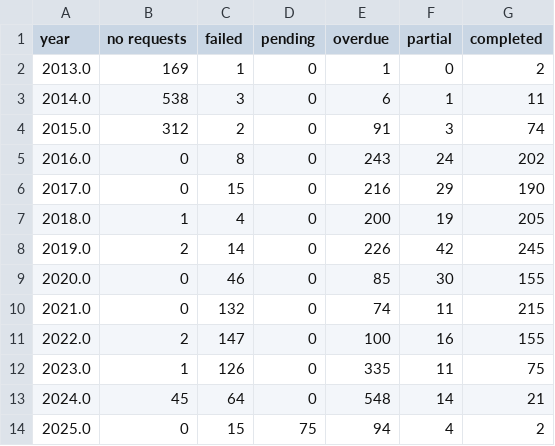
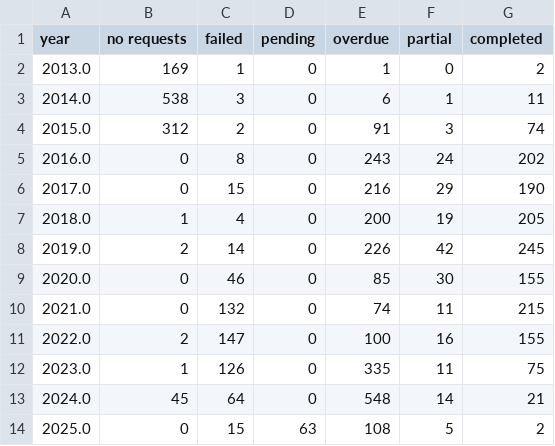
Before and after one commit to Just-Helpful/preventable-deaths-scraper, a CSV file: src/analyse/counts/data/sent/status-years.csv, drawn as a sheet.

```diff
--- a/src/analyse/counts/data/sent/status-years.csv
+++ b/src/analyse/counts/data/sent/status-years.csv
@@ -13,2 +13,2 @@ year,no requests,failed,pending,overdue,partial,completed
 2024.0,45,64,0,548,14,21
-2025.0,0,15,75,94,4,2
+2025.0,0,15,63,108,5,2
```
Also changed, not shown: src/analyse/counts/data/name/area-counts.csv, src/analyse/counts/data/sent/rcpt-statuses.csv, 26 other files.
